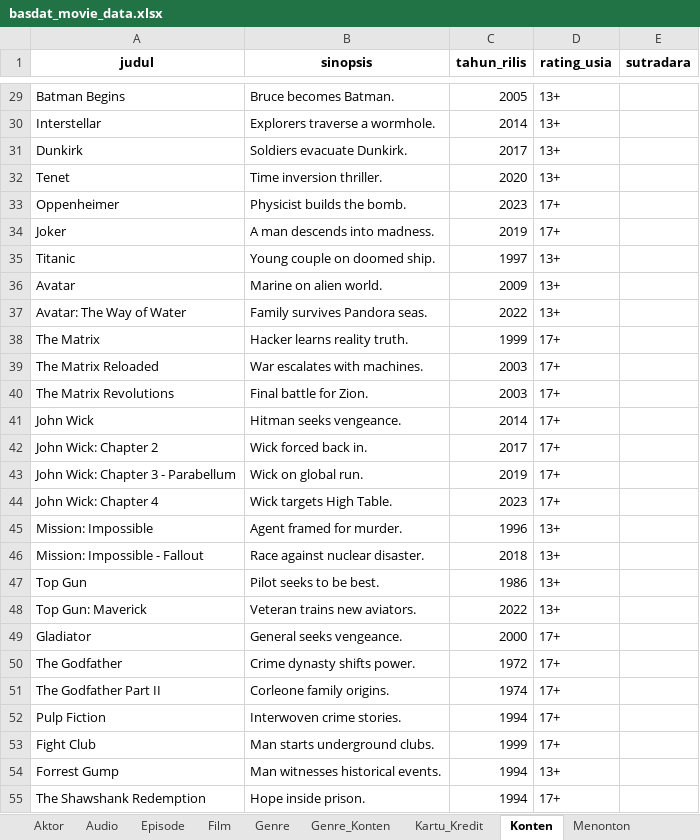
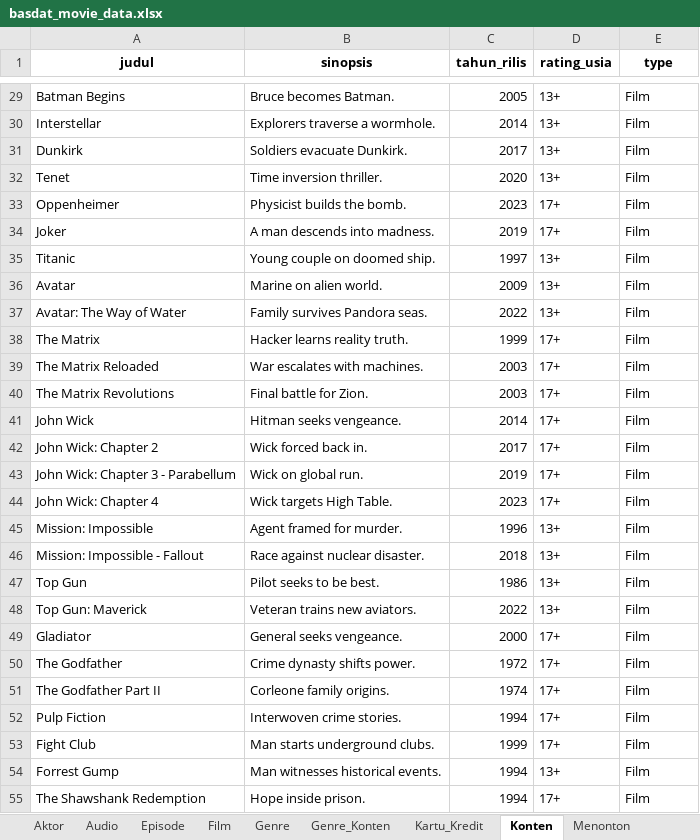
Before and after one commit to nafhansa/Tugas-Besar-IF2040, an Excel workbook: basdat_movie_data.xlsx, sheet Konten, drawn as a sheet; only a part is shown, gaps mark what is left out; values as stored, in another font and other column widths than the file's, no borders; the diff covers the shown part only; the diff names each change by its address in the sheet, - before the commit and + after, or states it on an @@ line.

Commit message:
Fix: adding ENUM type on Konten

```diff
--- a/basdat_movie_data.xlsx (sheet Konten)
+++ b/basdat_movie_data.xlsx (sheet Konten)
-E1: sutradara
+E1: type
-E29:E55 (type): (empty)
+E29:E55 (type): Film
```
Also changed, not shown: 282 edited cells elsewhere in this sheet, 2 other files.
